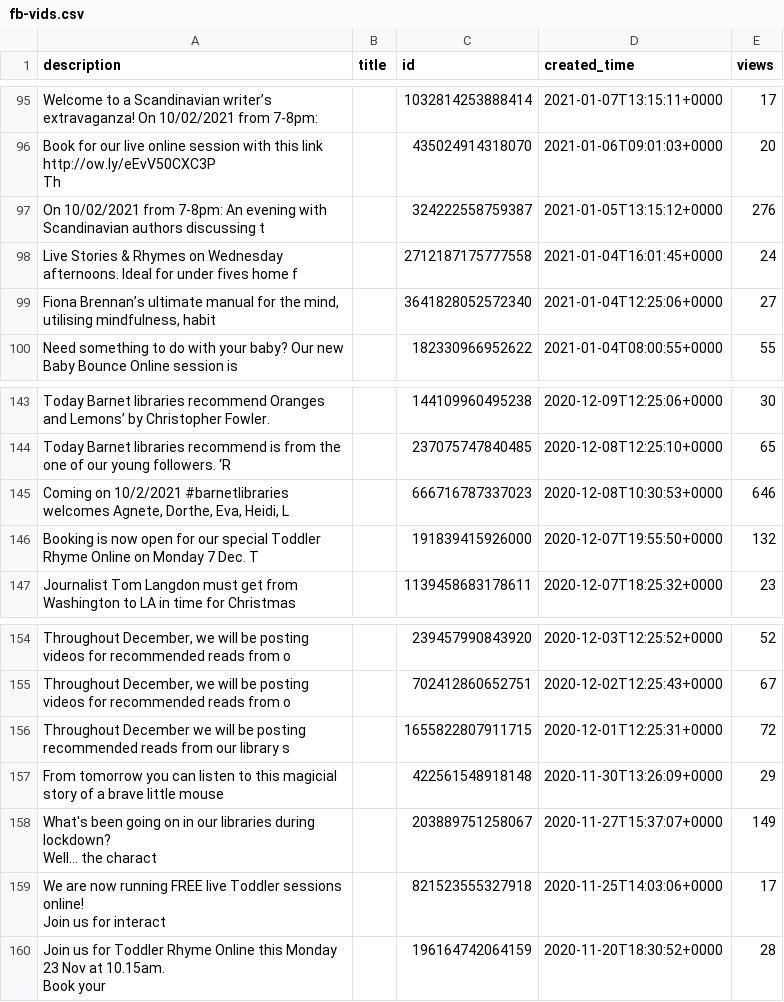
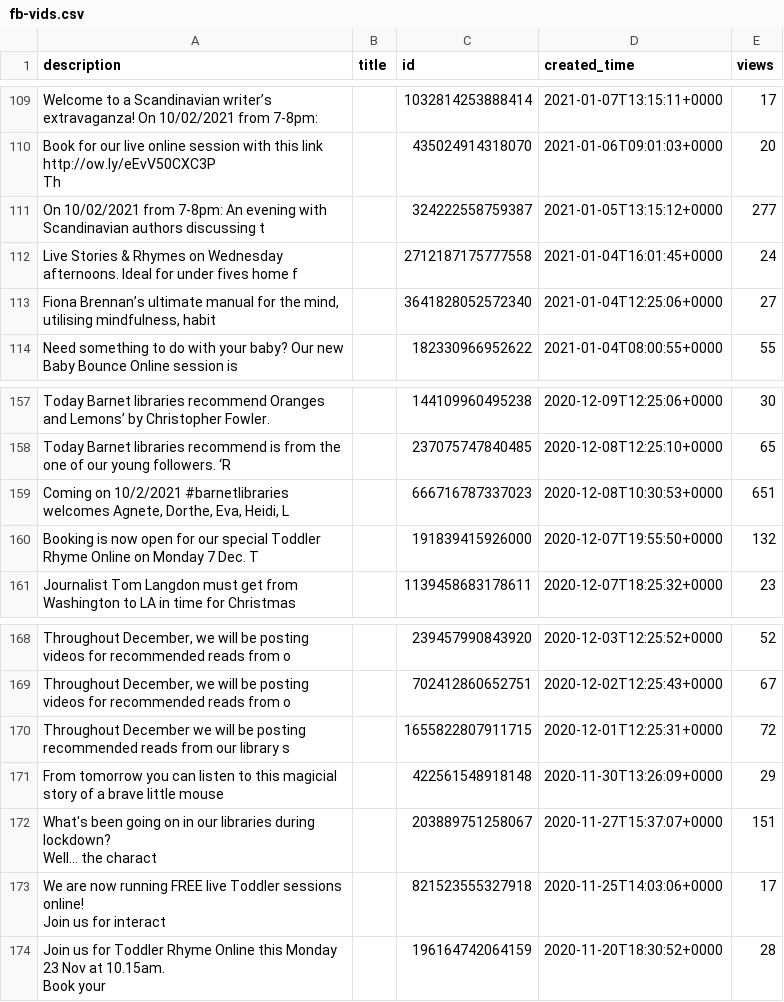
Before and after one commit to 0sumrich/library-dash, a CSV file: src/data/fb-vids.csv, drawn as a sheet; only a part is shown, gaps mark what is left out; the diff covers the shown part only.

```diff
--- a/src/data/fb-vids.csv
+++ b/src/data/fb-vids.csv
@@ -111,3 +125,3 @@ Welcome to a Scandinavian writer’s extravaganza! On 10/02/2021 from 7-8pm: ,,1
 Th",,435024914318070,2021-01-06T09:01:03+0000,20
-On 10/02/2021 from 7-8pm: An evening with Scandinavian authors discussing t,,324222558759387,2021-01-05T13:15:12+0000,276
+On 10/02/2021 from 7-8pm: An evening with Scandinavian authors discussing t,,324222558759387,2021-01-05T13:15:12+0000,277
 Live Stories & Rhymes on Wednesday afternoons. Ideal for under fives home f,,2712187175777558,2021-01-04T16:01:45+0000,24
@@ -162,3 +176,3 @@ Today Barnet libraries recommend Oranges and Lemons’ by Christopher Fowler.,,1
 Today Barnet libraries recommend is from the one of our young followers. ‘R,,237075747840485,2020-12-08T12:25:10+0000,65
-"Coming on 10/2/2021 #barnetlibraries welcomes Agnete, Dorthe, Eva, Heidi, L",,666716787337023,2020-12-08T10:30:53+0000,646
+"Coming on 10/2/2021 #barnetlibraries welcomes Agnete, Dorthe, Eva, Heidi, L",,666716787337023,2020-12-08T10:30:53+0000,651
 Booking is now open for our special Toddler Rhyme Online on Monday 7 Dec. T,,191839415926000,2020-12-07T19:55:50+0000,132
@@ -175,4 +189,4 @@ Throughout December we will be posting recommended reads from our library s,,165
 From tomorrow you can listen to this magicial story of a brave little mouse,,422561548918148,2020-11-30T13:26:09+0000,29
-"What's been going on in our libraries during lockdown?
-Well... the charact",,203889751258067,2020-11-27T15:37:07+0000,149
+"What's been going on in our libraries during lockdown?
+Well... the charact",,203889751258067,2020-11-27T15:37:07+0000,151
 "We are now running FREE live Toddler sessions online!
```
Also changed, not shown: 14 added rows and 6 edited cells elsewhere in this file, src/data/yt-totals.csv, src/data/yt-videos.csv, 1 other file.
